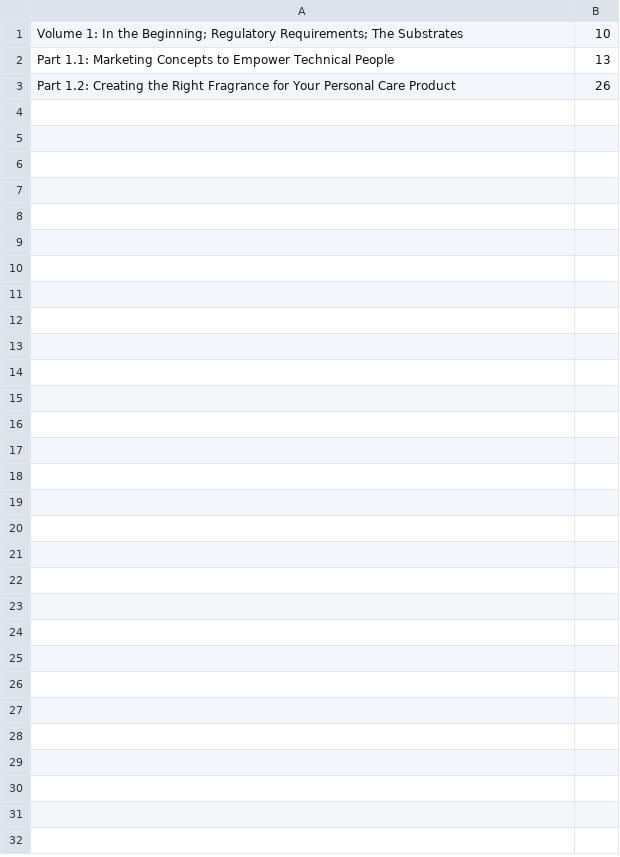
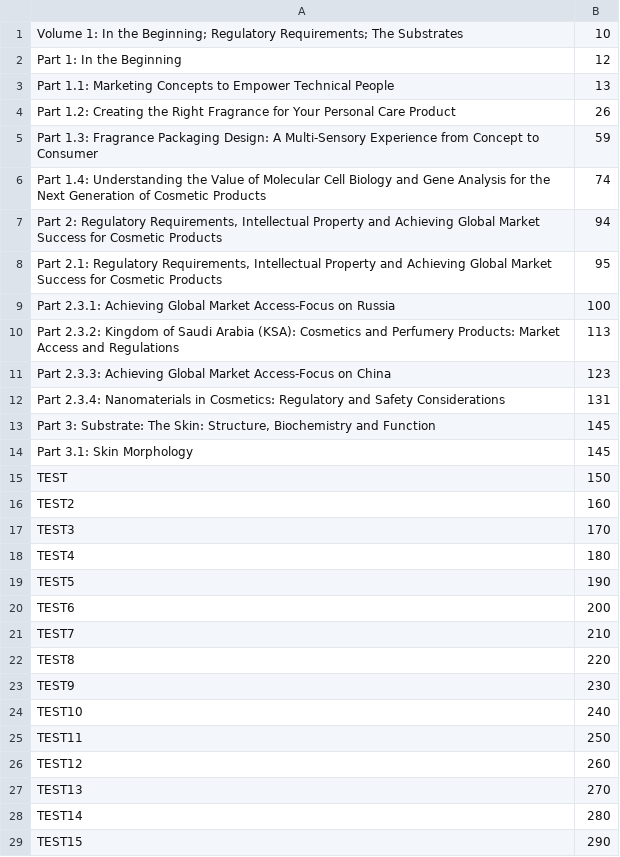
Before and after one commit to pkratz22/pdf_add_toc, a CSV file: input/toc.csv, drawn as a sheet.

```diff
--- a/input/toc.csv
+++ b/input/toc.csv
@@ -1,3 +1,29 @@
 "Volume 1: In the Beginning; Regulatory Requirements; The Substrates",10
+"Part 1: In the Beginning",12
 "Part 1.1: Marketing Concepts to Empower Technical People",13
 "Part 1.2: Creating the Right Fragrance for Your Personal Care Product",26
+"Part 1.3: Fragrance Packaging Design: A Multi-Sensory Experience from Concept to Consumer",59
+"Part 1.4: Understanding the Value of Molecular Cell Biology and Gene Analysis for the Next Generation of Cosmetic Products",74
+"Part 2: Regulatory Requirements, Intellectual Property and Achieving Global Market Success for Cosmetic Products",94
+"Part 2.1: Regulatory Requirements, Intellectual Property and Achieving Global Market Success for Cosmetic Products",95
+"Part 2.3.1: Achieving Global Market Access-Focus on Russia",100
+"Part 2.3.2: Kingdom of Saudi Arabia (KSA): Cosmetics and Perfumery Products: Market Access and Regulations",113
+"Part 2.3.3: Achieving Global Market Access-Focus on China",123
+"Part 2.3.4: Nanomaterials in Cosmetics: Regulatory and Safety Considerations",131
+"Part 3: Substrate: The Skin: Structure, Biochemistry and Function",145
+"Part 3.1: Skin Morphology",145
+"TEST",150
+"TEST2",160
+"TEST3",170
+"TEST4",180
+"TEST5",190
+"TEST6",200
+"TEST7",210
+"TEST8",220
+"TEST9",230
+"TEST10",240
+"TEST11",250
+"TEST12",260
+"TEST13",270
+"TEST14",280
+"TEST15",290
```
Also changed, not shown: 13 other files.
